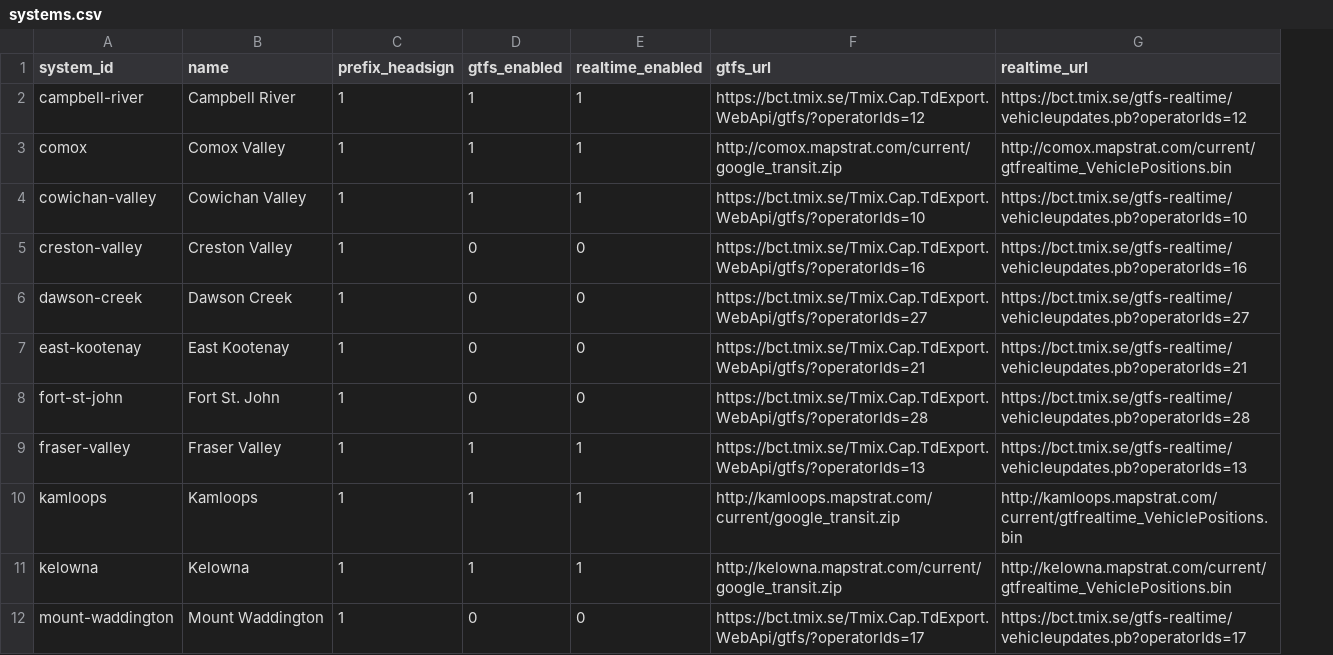
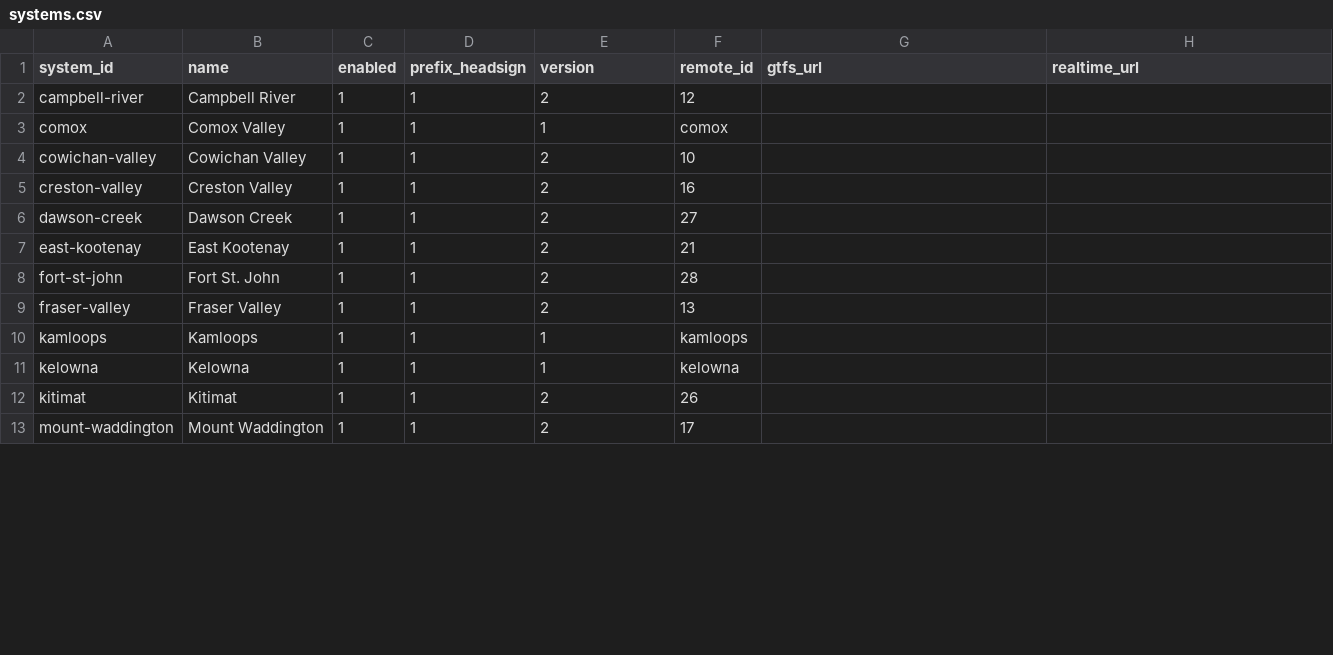
Before and after one commit to bumblesquashs/bctracker, a CSV file: data/static/systems.csv, drawn as a sheet; only a part is shown; removed rows and columns are numbered as before the commit, all else as after; the diff covers the shown part only; the diff names each change by its address in the sheet, - before the commit and + after, or states it on an @@ line.

Commit message:
Update systems

```diff
--- a/data/static/systems.csv
+++ b/data/static/systems.csv
+column C (enabled), rows 2-11: all 1; row 13: 1
-column D (gtfs_enabled), rows 2-12: 1 | 1 | 1 | 0 | 0 | 0 | 0 | 1 | 1 | 1 | 0
+column F (remote_id), rows 2-11: 12 | comox | 10 | 16 | 27 | 21 | 28 | 13 | kamloops | kelowna; row 13: 17
-E1: realtime_enabled
+E1: version
-E2 (version): 1
+E2 (version): 2
-G2 (gtfs_url): https://bct.tmix.se/Tmix.Cap.TdExport.WebApi/gtfs/?operatorIds=12
+G2 (gtfs_url): (empty)
-H2 (realtime_url): https://bct.tmix.se/gtfs-realtime/vehicleupdates.pb?operatorIds=12
+H2 (realtime_url): (empty)
-G3 (gtfs_url): http://comox.mapstrat.com/current/google_transit.zip
+G3 (gtfs_url): (empty)
-H3 (realtime_url): http://comox.mapstrat.com/current/gtfrealtime_VehiclePositions.bin
+H3 (realtime_url): (empty)
-E4 (version): 1
+E4 (version): 2
-G4 (gtfs_url): https://bct.tmix.se/Tmix.Cap.TdExport.WebApi/gtfs/?operatorIds=10
+G4 (gtfs_url): (empty)
-H4 (realtime_url): https://bct.tmix.se/gtfs-realtime/vehicleupdates.pb?operatorIds=10
+H4 (realtime_url): (empty)
-E5:E8 (version): 0
+E5:E8 (version): 2
-G5 (gtfs_url): https://bct.tmix.se/Tmix.Cap.TdExport.WebApi/gtfs/?operatorIds=16
+G5 (gtfs_url): (empty)
-H5 (realtime_url): https://bct.tmix.se/gtfs-realtime/vehicleupdates.pb?operatorIds=16
+H5 (realtime_url): (empty)
-G6 (gtfs_url): https://bct.tmix.se/Tmix.Cap.TdExport.WebApi/gtfs/?operatorIds=27
+G6 (gtfs_url): (empty)
-H6 (realtime_url): https://bct.tmix.se/gtfs-realtime/vehicleupdates.pb?operatorIds=27
+H6 (realtime_url): (empty)
-G7 (gtfs_url): https://bct.tmix.se/Tmix.Cap.TdExport.WebApi/gtfs/?operatorIds=21
+G7 (gtfs_url): (empty)
-H7 (realtime_url): https://bct.tmix.se/gtfs-realtime/vehicleupdates.pb?operatorIds=21
+H7 (realtime_url): (empty)
-G8 (gtfs_url): https://bct.tmix.se/Tmix.Cap.TdExport.WebApi/gtfs/?operatorIds=28
+G8 (gtfs_url): (empty)
-H8 (realtime_url): https://bct.tmix.se/gtfs-realtime/vehicleupdates.pb?operatorIds=28
+H8 (realtime_url): (empty)
-E9 (version): 1
+E9 (version): 2
-G9 (gtfs_url): https://bct.tmix.se/Tmix.Cap.TdExport.WebApi/gtfs/?operatorIds=13
+G9 (gtfs_url): (empty)
-H9 (realtime_url): https://bct.tmix.se/gtfs-realtime/vehicleupdates.pb?operatorIds=13
+H9 (realtime_url): (empty)
-G10 (gtfs_url): http://kamloops.mapstrat.com/current/google_transit.zip
+G10 (gtfs_url): (empty)
-H10 (realtime_url): http://kamloops.mapstrat.com/current/gtfrealtime_VehiclePositions.bin
+H10 (realtime_url): (empty)
-G11 (gtfs_url): http://kelowna.mapstrat.com/current/google_transit.zip
+G11 (gtfs_url): (empty)
-H11 (realtime_url): http://kelowna.mapstrat.com/current/gtfrealtime_VehiclePositions.bin
+H11 (realtime_url): (empty)
+row 12: kitimat | Kitimat | 1 | 1 | 2 | 26
-E13 (version): 0
+E13 (version): 2
-G13 (gtfs_url): https://bct.tmix.se/Tmix.Cap.TdExport.WebApi/gtfs/?operatorIds=17
+G13 (gtfs_url): (empty)
-H13 (realtime_url): https://bct.tmix.se/gtfs-realtime/vehicleupdates.pb?operatorIds=17
+H13 (realtime_url): (empty)
```
Also changed, not shown: 1 added row and 32 edited cells elsewhere in this file, 2 other files.
